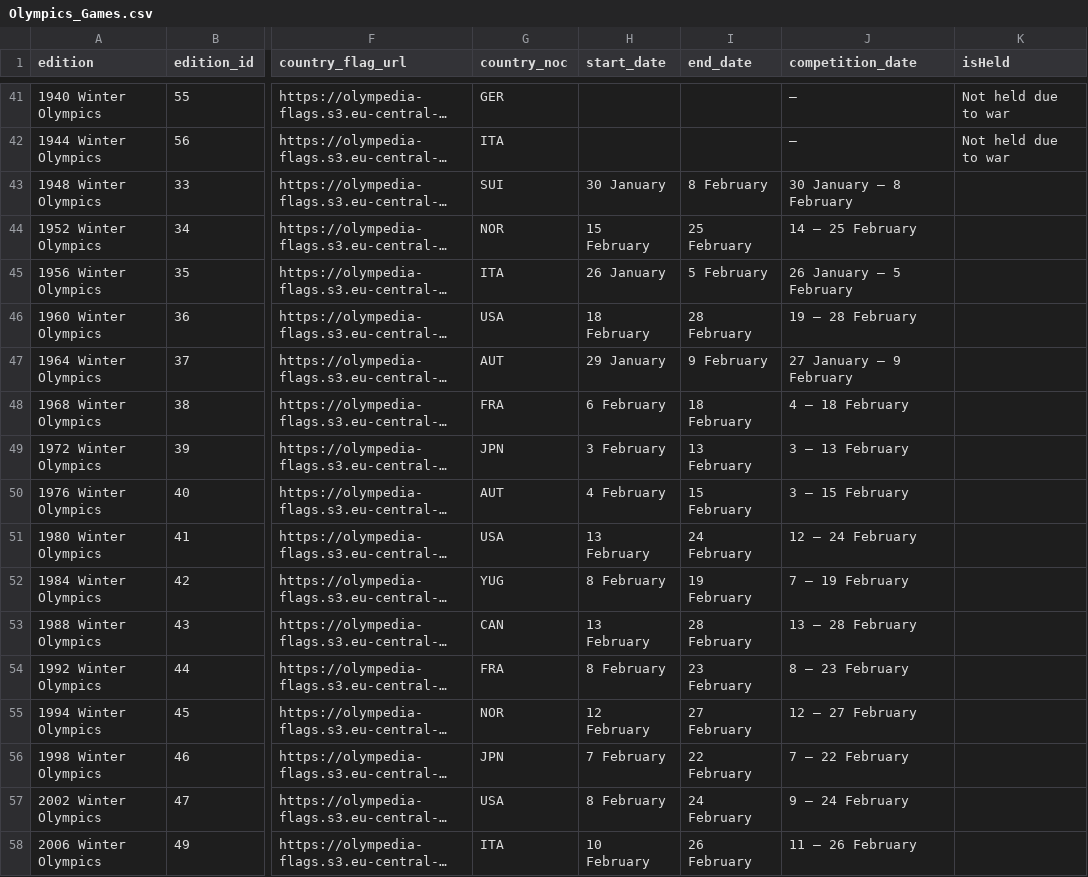
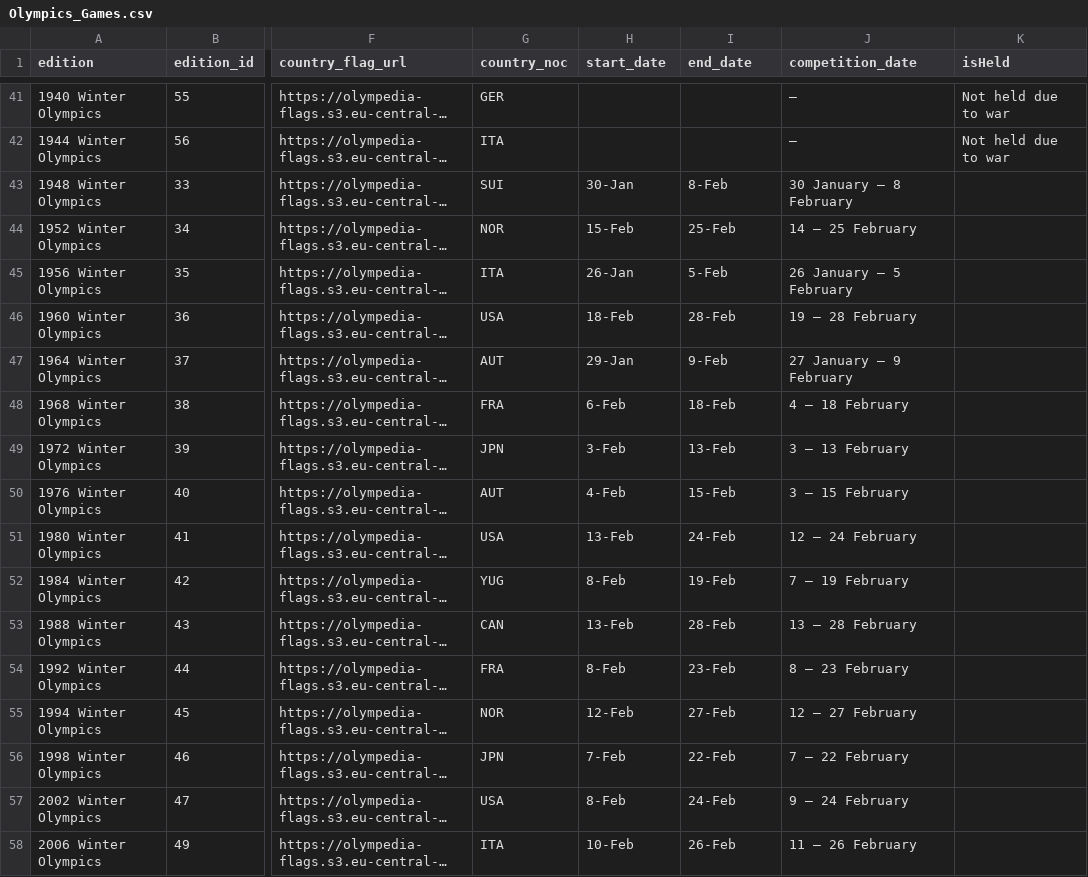
Before and after one commit to brandonhayes13/olympic_project, a CSV file: data/Olympics_Games.csv, drawn as a sheet; only a part is shown, gaps mark what is left out; long unchanged cells end in …; the diff covers the shown part only; the diff names each change by its address in the sheet, - before the commit and + after, or states it on an @@ line.

Commit message:
Start of country_code

```diff
--- a/data/Olympics_Games.csv
+++ b/data/Olympics_Games.csv
-H43 (start_date): 30 January
+H43 (start_date): 30-Jan
-I43 (end_date): 8 February
+I43 (end_date): 8-Feb
-H44 (start_date): 15 February
+H44 (start_date): 15-Feb
-I44 (end_date): 25 February
+I44 (end_date): 25-Feb
-H45 (start_date): 26 January
+H45 (start_date): 26-Jan
-I45 (end_date): 5 February
+I45 (end_date): 5-Feb
-H46 (start_date): 18 February
+H46 (start_date): 18-Feb
-I46 (end_date): 28 February
+I46 (end_date): 28-Feb
-H47 (start_date): 29 January
+H47 (start_date): 29-Jan
-I47 (end_date): 9 February
+I47 (end_date): 9-Feb
-H48 (start_date): 6 February
+H48 (start_date): 6-Feb
-I48 (end_date): 18 February
+I48 (end_date): 18-Feb
-H49 (start_date): 3 February
+H49 (start_date): 3-Feb
-I49 (end_date): 13 February
+I49 (end_date): 13-Feb
-H50 (start_date): 4 February
+H50 (start_date): 4-Feb
-I50 (end_date): 15 February
+I50 (end_date): 15-Feb
-H51 (start_date): 13 February
+H51 (start_date): 13-Feb
-I51 (end_date): 24 February
+I51 (end_date): 24-Feb
-H52 (start_date): 8 February
+H52 (start_date): 8-Feb
-I52 (end_date): 19 February
+I52 (end_date): 19-Feb
-H53 (start_date): 13 February
+H53 (start_date): 13-Feb
-I53 (end_date): 28 February
+I53 (end_date): 28-Feb
-H54 (start_date): 8 February
+H54 (start_date): 8-Feb
-I54 (end_date): 23 February
+I54 (end_date): 23-Feb
-H55 (start_date): 12 February
+H55 (start_date): 12-Feb
-I55 (end_date): 27 February
+I55 (end_date): 27-Feb
-H56 (start_date): 7 February
+H56 (start_date): 7-Feb
-I56 (end_date): 22 February
+I56 (end_date): 22-Feb
-H57 (start_date): 8 February
+H57 (start_date): 8-Feb
-I57 (end_date): 24 February
+I57 (end_date): 24-Feb
-H58 (start_date): 10 February
+H58 (start_date): 10-Feb
-I58 (end_date): 26 February
+I58 (end_date): 26-Feb
```
Also changed, not shown: 76 edited cells elsewhere in this file, 2 other files.
